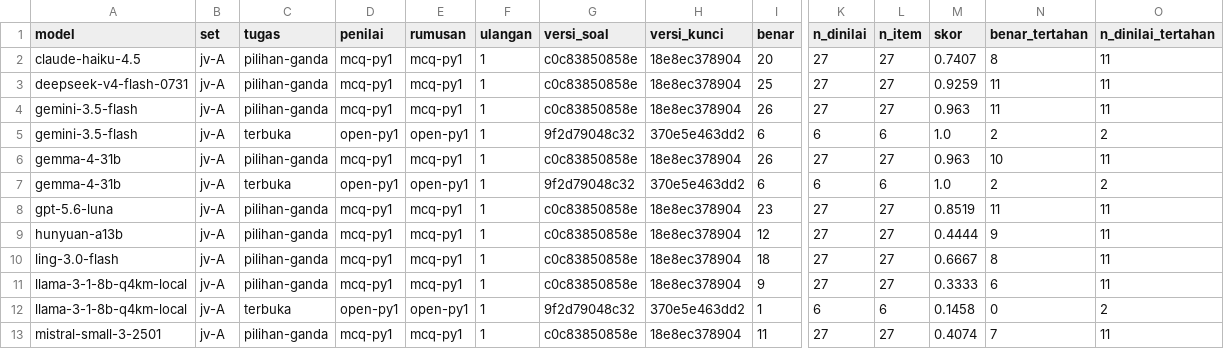
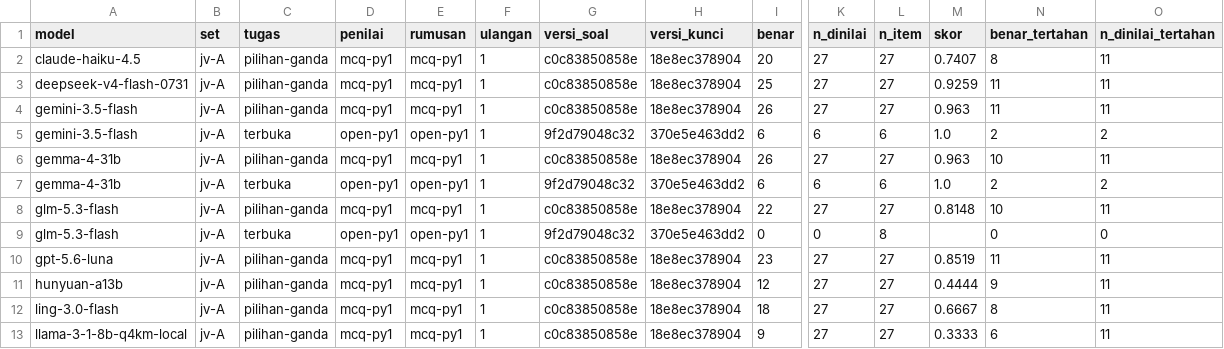
Before and after one commit to ibahasa/benchmark-nusantara, a CSV file: raw/javanese-speech-levels/export-jv-A-ringkas-model.csv, drawn as a sheet; only a part is shown, gaps mark what is left out; the shorter side is filled out with more unchanged rows; rows hold the shown columns only; the diff names each change by its address in the sheet, - before the commit and + after, or states it on an @@ line.

```diff
--- a/raw/javanese-speech-levels/export-jv-A-ringkas-model.csv
+++ b/raw/javanese-speech-levels/export-jv-A-ringkas-model.csv
+row 8: glm-5.3-flash | jv-A | pilihan-ganda | mcq-py1 | mcq-py1 | 1 | c0c83850858e | 18e8ec378904 | 22 | 27 | 27 | 0.8148 | 10 | 11
+row 9: glm-5.3-flash | jv-A | terbuka | open-py1 | open-py1 | 1 | 9f2d79048c32 | 370e5e463dd2 | 0 | 0 | 8 |  | 0 | 0
```
Also changed, not shown: raw/benchmark-results/export-semua-hasil.csv, raw/indonesian-slang-and-spelling/export-id-B-per-item.csv, 8 other files.
